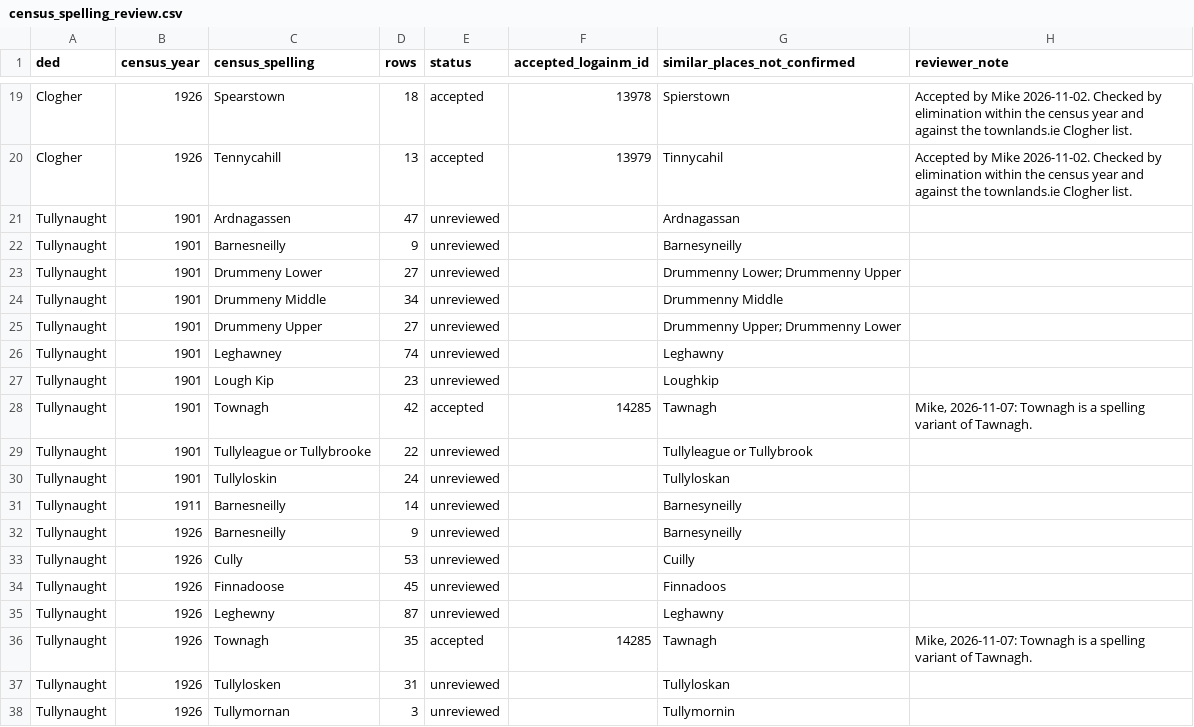
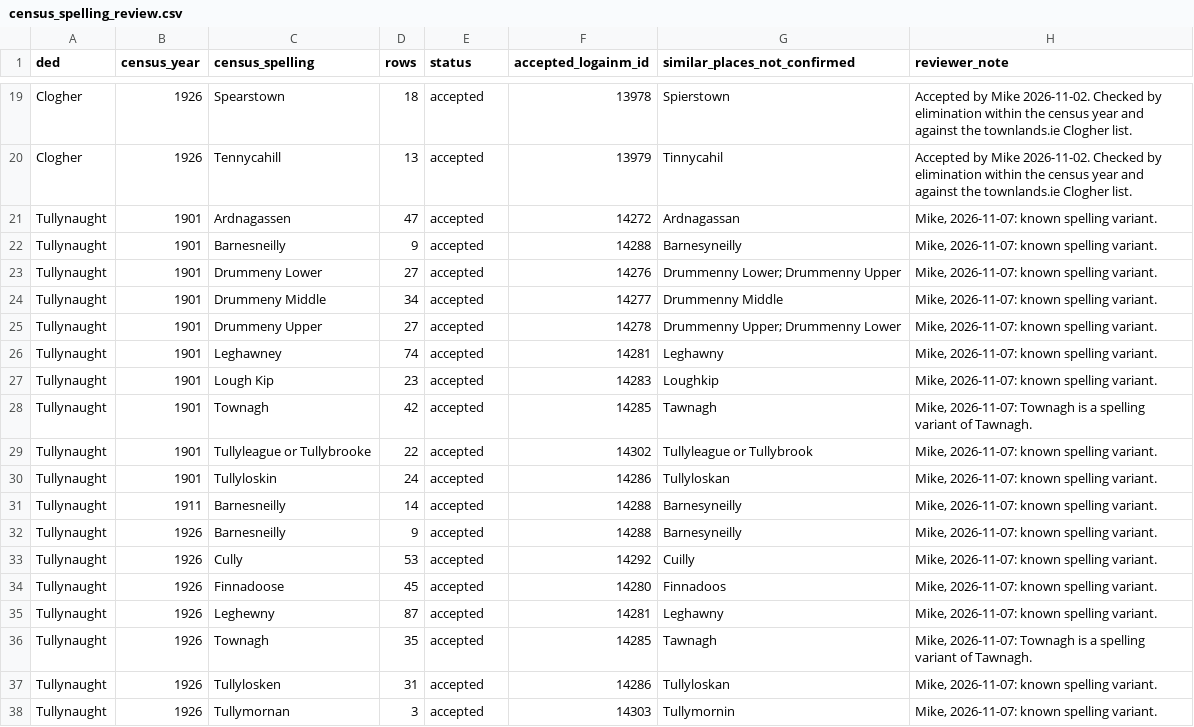
Before and after one commit to mjsmulligan/donegal-townlands, a CSV file: data/processed/places/census_spelling_review.csv, drawn as a sheet; only a part is shown, gaps mark what is left out.

```diff
--- a/data/processed/places/census_spelling_review.csv
+++ b/data/processed/places/census_spelling_review.csv
@@ -20,19 +20,19 @@ Clogher,1926,Spearstown,18,accepted,13978,Spierstown,Accepted by Mike 2026-11-02
 Clogher,1926,Tennycahill,13,accepted,13979,Tinnycahil,Accepted by Mike 2026-11-02. Checked by elimination within the census year and against the townlands.ie Clogher list.
-Tullynaught,1901,Ardnagassen,47,unreviewed,,Ardnagassan,
-Tullynaught,1901,Barnesneilly,9,unreviewed,,Barnesyneilly,
-Tullynaught,1901,Drummeny Lower,27,unreviewed,,Drummenny Lower; Drummenny Upper,
-Tullynaught,1901,Drummeny Middle,34,unreviewed,,Drummenny Middle,
-Tullynaught,1901,Drummeny Upper,27,unreviewed,,Drummenny Upper; Drummenny Lower,
-Tullynaught,1901,Leghawney,74,unreviewed,,Leghawny,
-Tullynaught,1901,Lough Kip,23,unreviewed,,Loughkip,
+Tullynaught,1901,Ardnagassen,47,accepted,14272,Ardnagassan,"Mike, 2026-11-07: known spelling variant."
+Tullynaught,1901,Barnesneilly,9,accepted,14288,Barnesyneilly,"Mike, 2026-11-07: known spelling variant."
+Tullynaught,1901,Drummeny Lower,27,accepted,14276,Drummenny Lower; Drummenny Upper,"Mike, 2026-11-07: known spelling variant."
+Tullynaught,1901,Drummeny Middle,34,accepted,14277,Drummenny Middle,"Mike, 2026-11-07: known spelling variant."
+Tullynaught,1901,Drummeny Upper,27,accepted,14278,Drummenny Upper; Drummenny Lower,"Mike, 2026-11-07: known spelling variant."
+Tullynaught,1901,Leghawney,74,accepted,14281,Leghawny,"Mike, 2026-11-07: known spelling variant."
+Tullynaught,1901,Lough Kip,23,accepted,14283,Loughkip,"Mike, 2026-11-07: known spelling variant."
 Tullynaught,1901,Townagh,42,accepted,14285,Tawnagh,"Mike, 2026-11-07: Townagh is a spelling variant of Tawnagh."
-Tullynaught,1901,Tullyleague or Tullybrooke,22,unreviewed,,Tullyleague or Tullybrook,
-Tullynaught,1901,Tullyloskin,24,unreviewed,,Tullyloskan,
-Tullynaught,1911,Barnesneilly,14,unreviewed,,Barnesyneilly,
-Tullynaught,1926,Barnesneilly,9,unreviewed,,Barnesyneilly,
-Tullynaught,1926,Cully,53,unreviewed,,Cuilly,
-Tullynaught,1926,Finnadoose,45,unreviewed,,Finnadoos,
-Tullynaught,1926,Leghewny,87,unreviewed,,Leghawny,
+Tullynaught,1901,Tullyleague or Tullybrooke,22,accepted,14302,Tullyleague or Tullybrook,"Mike, 2026-11-07: known spelling variant."
+Tullynaught,1901,Tullyloskin,24,accepted,14286,Tullyloskan,"Mike, 2026-11-07: known spelling variant."
+Tullynaught,1911,Barnesneilly,14,accepted,14288,Barnesyneilly,"Mike, 2026-11-07: known spelling variant."
+Tullynaught,1926,Barnesneilly,9,accepted,14288,Barnesyneilly,"Mike, 2026-11-07: known spelling variant."
+Tullynaught,1926,Cully,53,accepted,14292,Cuilly,"Mike, 2026-11-07: known spelling variant."
+Tullynaught,1926,Finnadoose,45,accepted,14280,Finnadoos,"Mike, 2026-11-07: known spelling variant."
+Tullynaught,1926,Leghewny,87,accepted,14281,Leghawny,"Mike, 2026-11-07: known spelling variant."
 Tullynaught,1926,Townagh,35,accepted,14285,Tawnagh,"Mike, 2026-11-07: Townagh is a spelling variant of Tawnagh."
-Tullynaught,1926,Tullylosken,31,unreviewed,,Tullyloskan,
-Tullynaught,1926,Tullymornan,3,unreviewed,,Tullymornin,
+Tullynaught,1926,Tullylosken,31,accepted,14286,Tullyloskan,"Mike, 2026-11-07: known spelling variant."
+Tullynaught,1926,Tullymornan,3,accepted,14303,Tullymornin,"Mike, 2026-11-07: known spelling variant."
```
Also changed, not shown: 40 other files.
